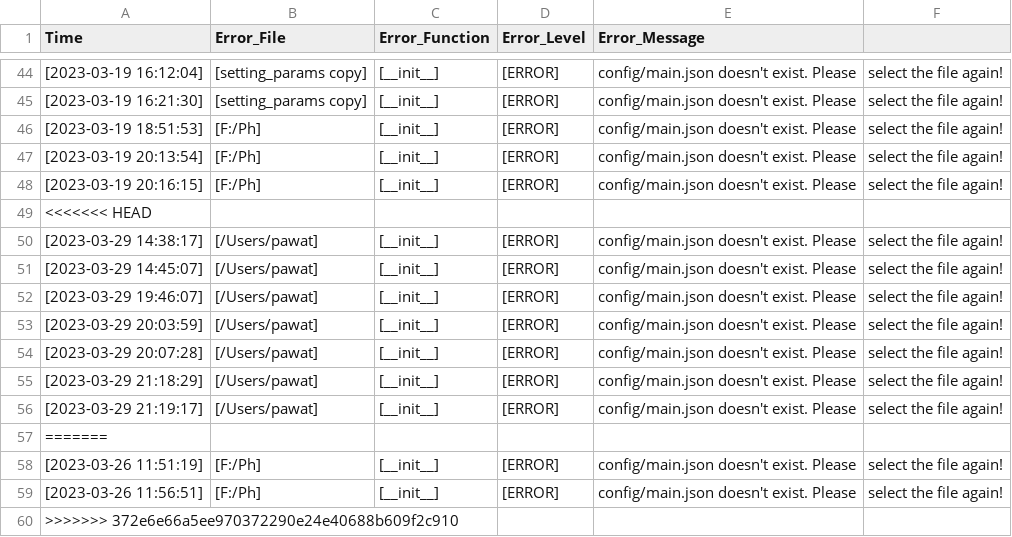
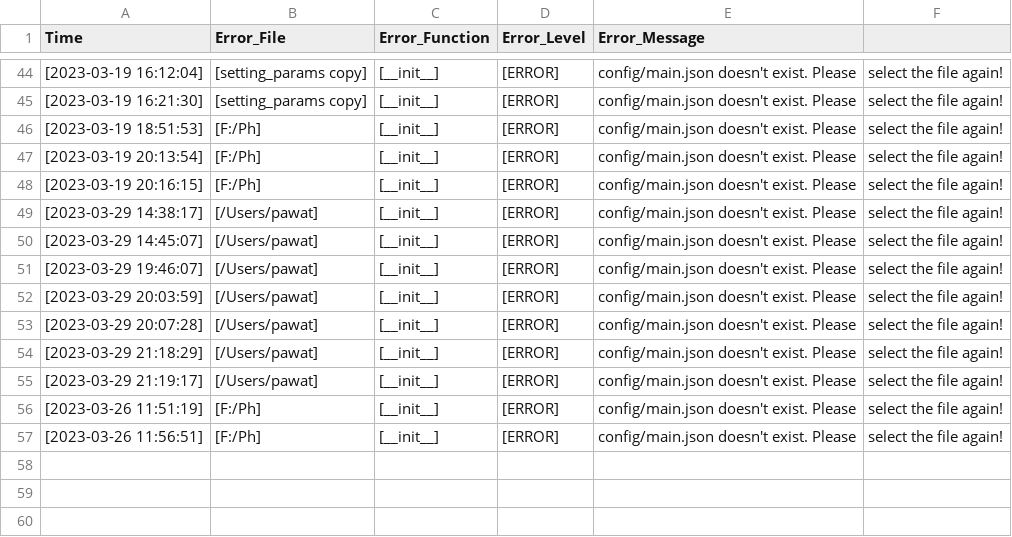
Before and after one commit to PudPawat/container-orientation-detection, a CSV file: log.csv, drawn as a sheet; only a part is shown, gaps mark what is left out; the diff names each change by its address in the sheet, - before the commit and + after, or states it on an @@ line.

```diff
--- a/log.csv
+++ b/log.csv
-row 49: <<<<<<< HEAD
-row 57: =======
-row 60: >>>>>>> 372e6e66a5ee970372290e24e40688b609f2c910
```
Also changed, not shown: 2 other files.
